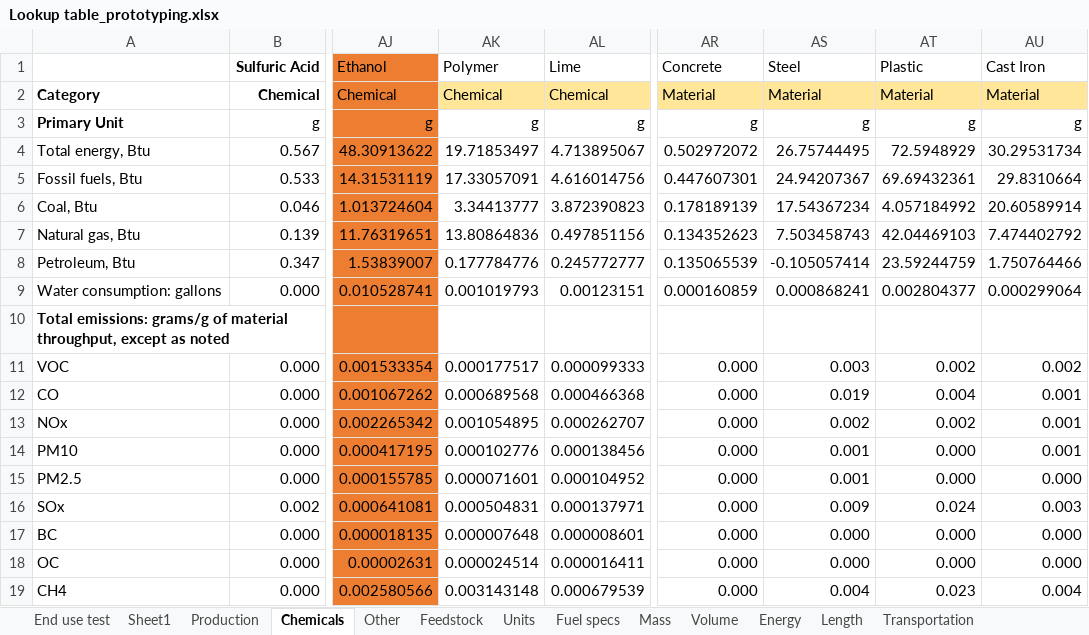
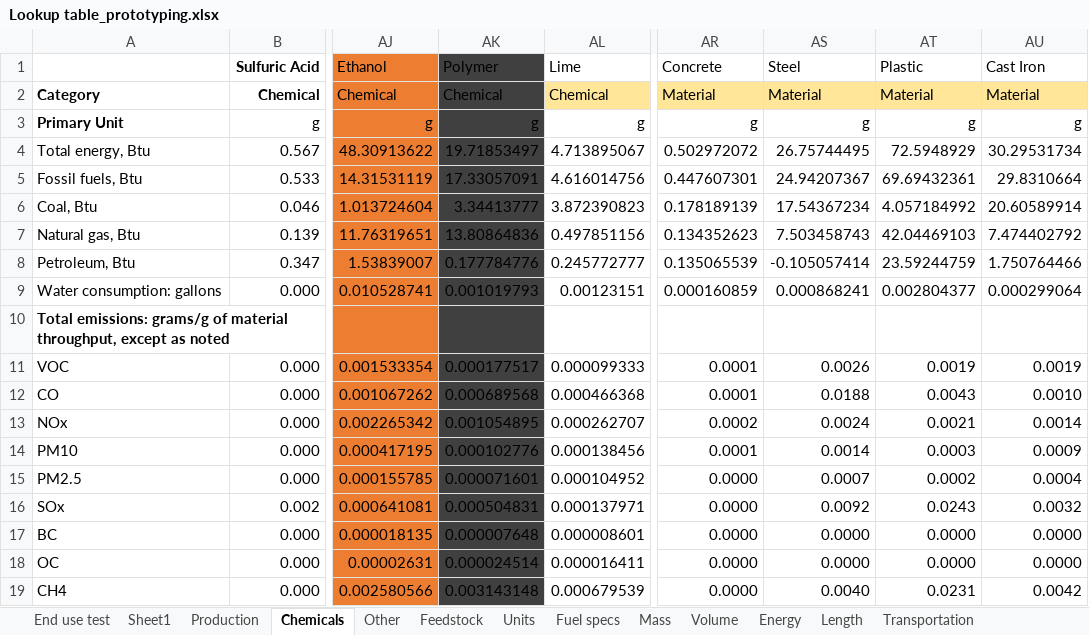
Before and after one commit to olw0905/Interactive-SCSA_Dash, an Excel workbook: Lookup table_prototyping.xlsx, sheet Chemicals, drawn as a sheet; only a part is shown, gaps mark what is left out; values as stored, in another font and other column widths than the file's, no borders; the diff covers the shown part only; the diff names each change by its address in the sheet, - before the commit and + after, or states it on an @@ line.

```diff
--- a/Lookup table_prototyping.xlsx (sheet Chemicals)
+++ b/Lookup table_prototyping.xlsx (sheet Chemicals)
-AK1 fill: none
+AK1 fill: #404040
-AK2 fill: #FFE699
+AK2 fill: #404040
-AK3:AK19 fill: none
+AK3:AK19 fill: #404040
-AR11:AR12 (Concrete): 0.000
+AR11:AR12 (Concrete): 0.0001
-AS11 (Steel): 0.003
+AS11 (Steel): 0.0026
-AT11 (Plastic): 0.002
+AT11 (Plastic): 0.0019
-AU11 (Cast Iron): 0.002
+AU11 (Cast Iron): 0.0019
-AS12 (Steel): 0.019
+AS12 (Steel): 0.0188
-AT12 (Plastic): 0.004
+AT12 (Plastic): 0.0043
-AU12 (Cast Iron): 0.001
+AU12 (Cast Iron): 0.0010
-AR13 (Concrete): 0.000
+AR13 (Concrete): 0.0002
-AS13 (Steel): 0.002
+AS13 (Steel): 0.0024
-AT13 (Plastic): 0.002
+AT13 (Plastic): 0.0021
-AU13 (Cast Iron): 0.001
+AU13 (Cast Iron): 0.0014
-AR14 (Concrete): 0.000
+AR14 (Concrete): 0.0001
-AS14 (Steel): 0.001
+AS14 (Steel): 0.0014
-AT14 (Plastic): 0.000
+AT14 (Plastic): 0.0003
-AU14 (Cast Iron): 0.001
+AU14 (Cast Iron): 0.0009
-AR15:AR19 (Concrete): 0.000
+AR15:AR19 (Concrete): 0.0000
-AS15 (Steel): 0.001
+AS15 (Steel): 0.0007
-AT15 (Plastic): 0.000
+AT15 (Plastic): 0.0002
-AU15 (Cast Iron): 0.000
+AU15 (Cast Iron): 0.0004
-AS16 (Steel): 0.009
+AS16 (Steel): 0.0092
-AT16 (Plastic): 0.024
+AT16 (Plastic): 0.0243
-AU16 (Cast Iron): 0.003
+AU16 (Cast Iron): 0.0032
-AS17:AS18 (Steel): 0.000
+AS17:AS18 (Steel): 0.0000
-AT17:AT18 (Plastic): 0.000
+AT17:AT18 (Plastic): 0.0000
-AU17:AU18 (Cast Iron): 0.000
+AU17:AU18 (Cast Iron): 0.0000
-AS19 (Steel): 0.004
+AS19 (Steel): 0.0040
-AT19 (Plastic): 0.023
+AT19 (Plastic): 0.0231
-AU19 (Cast Iron): 0.004
+AU19 (Cast Iron): 0.0042
```
Also changed, not shown: 9 added rows, 4 removed rows, 8 edited cells and cell formats elsewhere in this sheet, sheet Production, sheet Feedstock, 4 other files.
